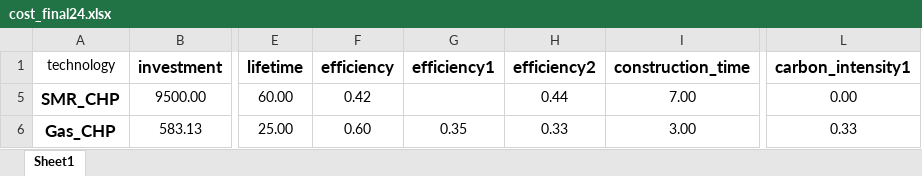
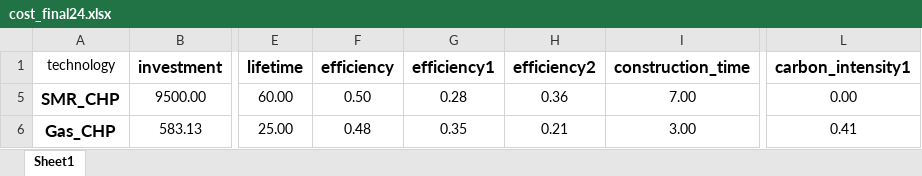
Before and after one commit to C-ansi-eof/SIDNE-Model, an Excel workbook: cost_final24.xlsx, sheet Sheet1, drawn as a sheet; only a part is shown, gaps mark what is left out; values as stored, in another font and other column widths than the file's, no borders; the diff names each change by its address in the sheet, - before the commit and + after, or states it on an @@ line.

Commit message:
Set accurate efficiencies for Gas and SMR

```diff
--- a/cost_final24.xlsx (sheet Sheet1)
+++ b/cost_final24.xlsx (sheet Sheet1)
-F5 (efficiency): 0.42
+F5 (efficiency): 0.50
-G5 (efficiency1): (empty)
+G5 (efficiency1): 0.28
-H5 (efficiency2): 0.44
+H5 (efficiency2): 0.36
-F6 (efficiency): 0.60
+F6 (efficiency): 0.48
-H6 (efficiency2): 0.33
+H6 (efficiency2): 0.21
-L6 (carbon_intensity1): 0.33
+L6 (carbon_intensity1): 0.41
```
